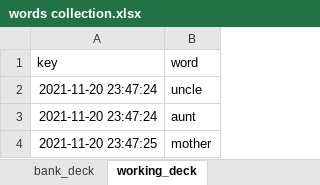
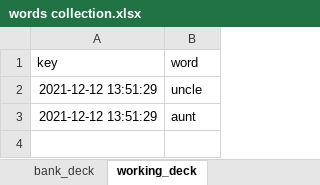
Before and after one commit to slavkoSenkiv/ebbenhaus-flash-cards, an Excel workbook: words collection.xlsx, sheet working_deck, drawn as a sheet; values as stored, in another font and other column widths than the file's, no borders; the diff names each change by its address in the sheet, - before the commit and + after, or states it on an @@ line.

```diff
--- a/words collection.xlsx (sheet working_deck)
+++ b/words collection.xlsx (sheet working_deck)
-A2:A3 (key): 2021-11-20 23:47:24
+A2:A3 (key): 2021-12-12 13:51:29
-row 4: 2021-11-20 23:47:25 | mother
```
Also changed, not shown: sheet bank_deck, 2 other files.
